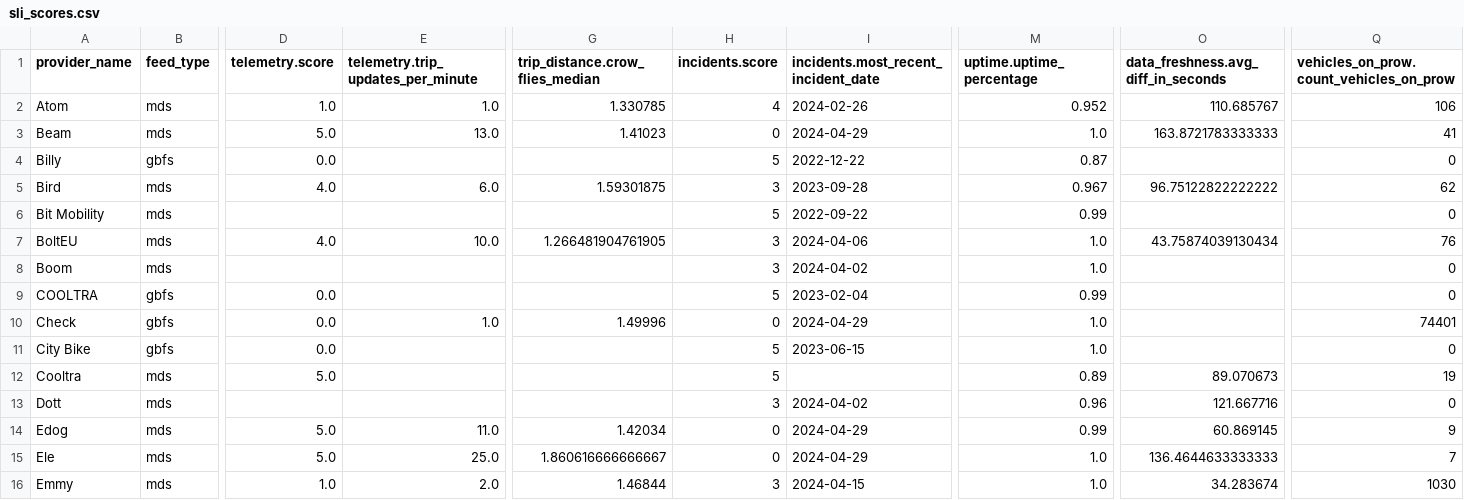
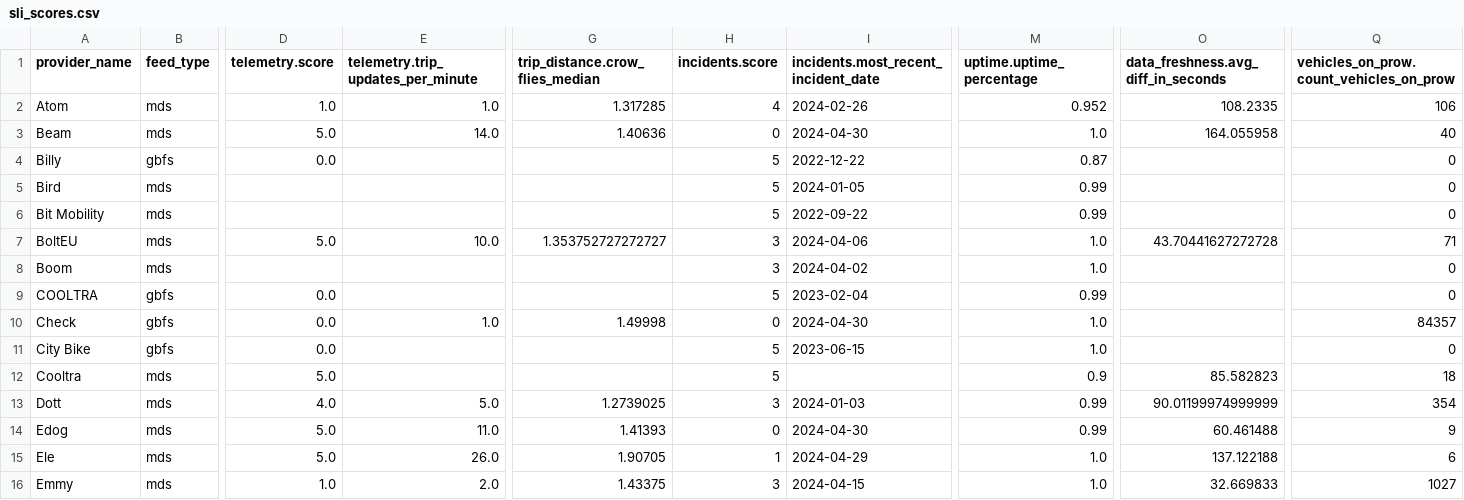
Before and after one commit to vianova-io/sli_feeds, a CSV file: sli_scores.csv, drawn as a sheet; only a part is shown, gaps mark what is left out; removed rows and columns are numbered as before the commit, all else as after; rows hold the shown columns only; the diff covers the shown part only; the diff names each change by its address in the sheet, - before the commit and + after, or states it on an @@ line.

Commit message:
feat: new version of feeds SLI

```diff
--- a/sli_scores.csv
+++ b/sli_scores.csv
-G2 (trip_distance.crow_flies_median): 1.330785
+G2 (trip_distance.crow_flies_median): 1.317285
-O2: 110.685767
+O2: 108.2335
-E3: 13.0
+E3: 14.0
-G3 (trip_distance.crow_flies_median): 1.41023
+G3 (trip_distance.crow_flies_median): 1.40636
-I3: 2024-04-29
+I3: 2024-04-30
-O3: 163.8721783333333
+O3: 164.055958
-Q3: 41
+Q3: 40
-row 5: Bird | mds | 4.0 | 6.0 | 1.59301875 | 3 | 2023-09-28 | 0.967 | 96.75122822222222 | 62
+row 5: Bird | mds |  |  |  | 5 | 2024-01-05 | 0.99 |  | 0
-D7 (telemetry.score): 4.0
+D7 (telemetry.score): 5.0
-G7 (trip_distance.crow_flies_median): 1.266481904761905
+G7 (trip_distance.crow_flies_median): 1.353752727272727
-O7: 43.75874039130434
+O7: 43.70441627272728
-Q7: 76
+Q7: 71
-G10 (trip_distance.crow_flies_median): 1.49996
+G10 (trip_distance.crow_flies_median): 1.49998
-I10: 2024-04-29
+I10: 2024-04-30
-Q10: 74401
+Q10: 84357
-M12 (uptime.uptime_percentage): 0.89
+M12 (uptime.uptime_percentage): 0.9
-O12: 89.070673
+O12: 85.582823
-Q12: 19
+Q12: 18
-row 13: Dott | mds |  |  |  | 3 | 2024-04-02 | 0.96 | 121.667716 | 0
+row 13: Dott | mds | 4.0 | 5.0 | 1.2739025 | 3 | 2024-01-03 | 0.99 | 90.01199974999999 | 354
-G14 (trip_distance.crow_flies_median): 1.42034
+G14 (trip_distance.crow_flies_median): 1.41393
-I14: 2024-04-29
+I14: 2024-04-30
-O14: 60.869145
+O14: 60.461488
-E15: 25.0
+E15: 26.0
-G15 (trip_distance.crow_flies_median): 1.860616666666667
+G15 (trip_distance.crow_flies_median): 1.90705
-H15 (incidents.score): 0
+H15 (incidents.score): 1
-O15: 136.4644633333333
+O15: 137.122188
-Q15: 7
+Q15: 6
-G16 (trip_distance.crow_flies_median): 1.46844
+G16 (trip_distance.crow_flies_median): 1.43375
-O16: 34.283674
+O16: 32.669833
-Q16: 1030
+Q16: 1027
```
Also changed, not shown: 1 added row, 1 removed row and 63 edited cells elsewhere in this file, 1 other file.
